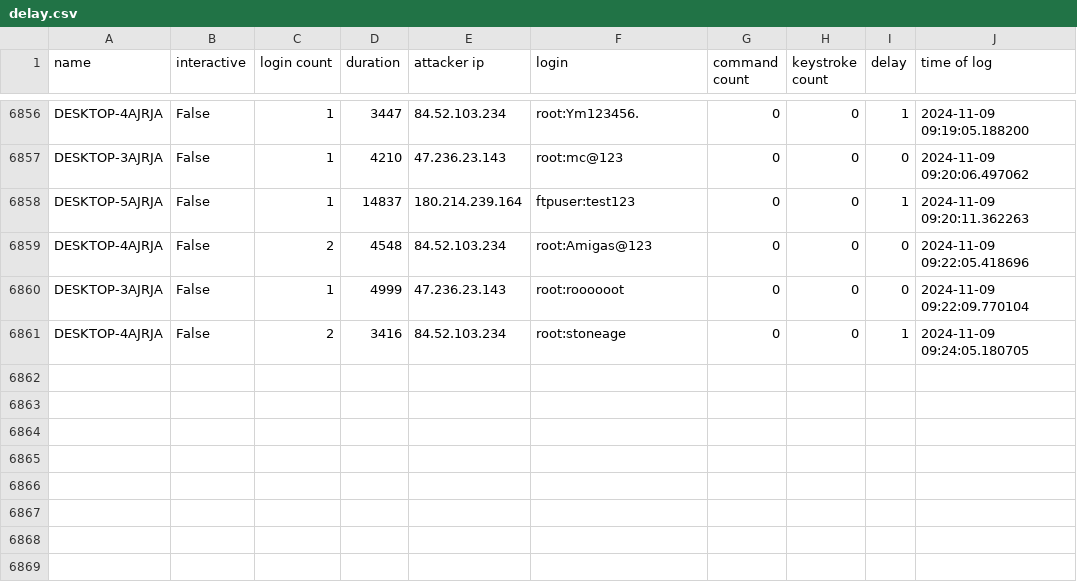
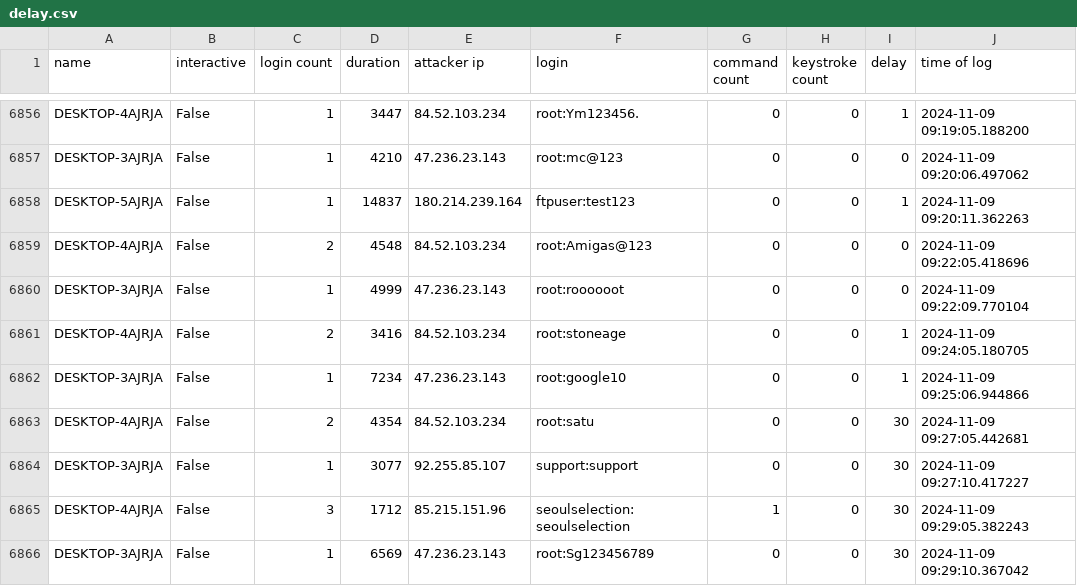
Before and after one commit to ryanfleming23/honeypot-group-1a, a CSV file: dat/delay.csv, drawn as a sheet; only a part is shown, gaps mark what is left out.

Commit message:
auto commit Sat 09 Nov 2024 09:30:02 AM EST

```diff
--- a/dat/delay.csv
+++ b/dat/delay.csv
@@ -6861 +6861,6 @@ DESKTOP-3AJRJA,False,1,4999,47.236.23.143,root:roooooot,0,0,0,2024-11-09 09:22:0
 DESKTOP-4AJRJA,False,2,3416,84.52.103.234,root:stoneage,0,0,1,2024-11-09 09:24:05.180705
+DESKTOP-3AJRJA,False,1,7234,47.236.23.143,root:google10,0,0,1,2024-11-09 09:25:06.944866
+DESKTOP-4AJRJA,False,2,4354,84.52.103.234,root:satu,0,0,30,2024-11-09 09:27:05.442681
+DESKTOP-3AJRJA,False,1,3077,92.255.85.107,support:support,0,0,30,2024-11-09 09:27:10.417227
+DESKTOP-4AJRJA,False,3,1712,85.215.151.96,seoulselection:seoulselection,1,0,30,2024-11-09 09:29:05.382243
+DESKTOP-3AJRJA,False,1,6569,47.236.23.143,root:Sg123456789,0,0,30,2024-11-09 09:29:10.367042
```
